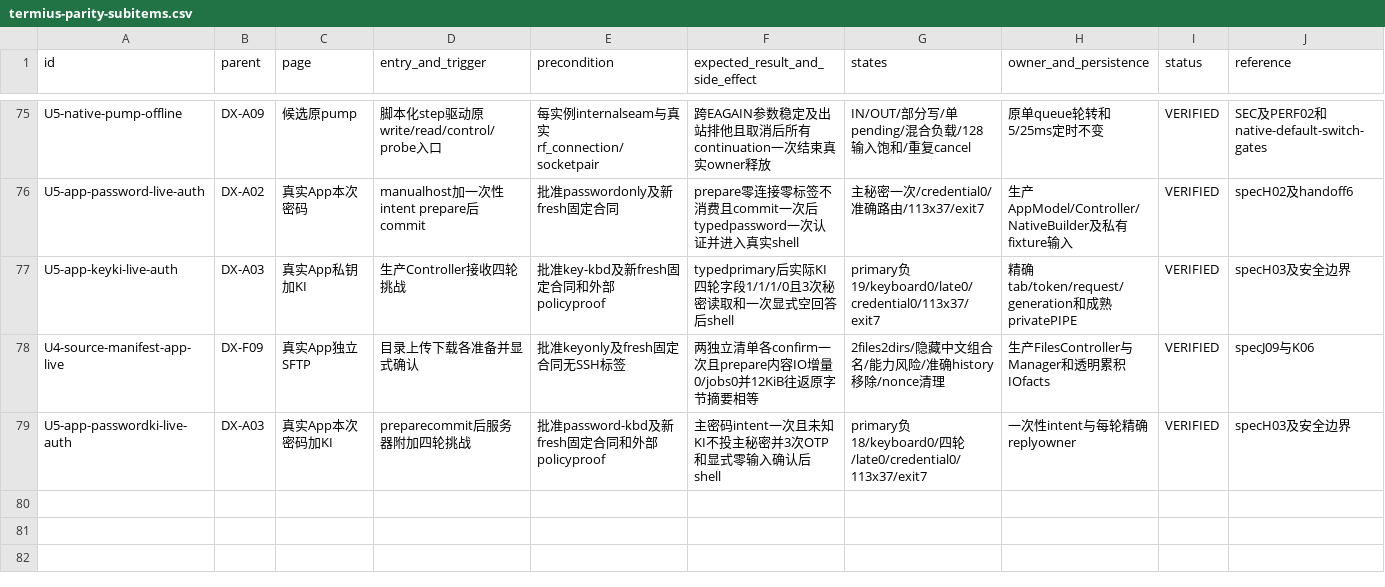
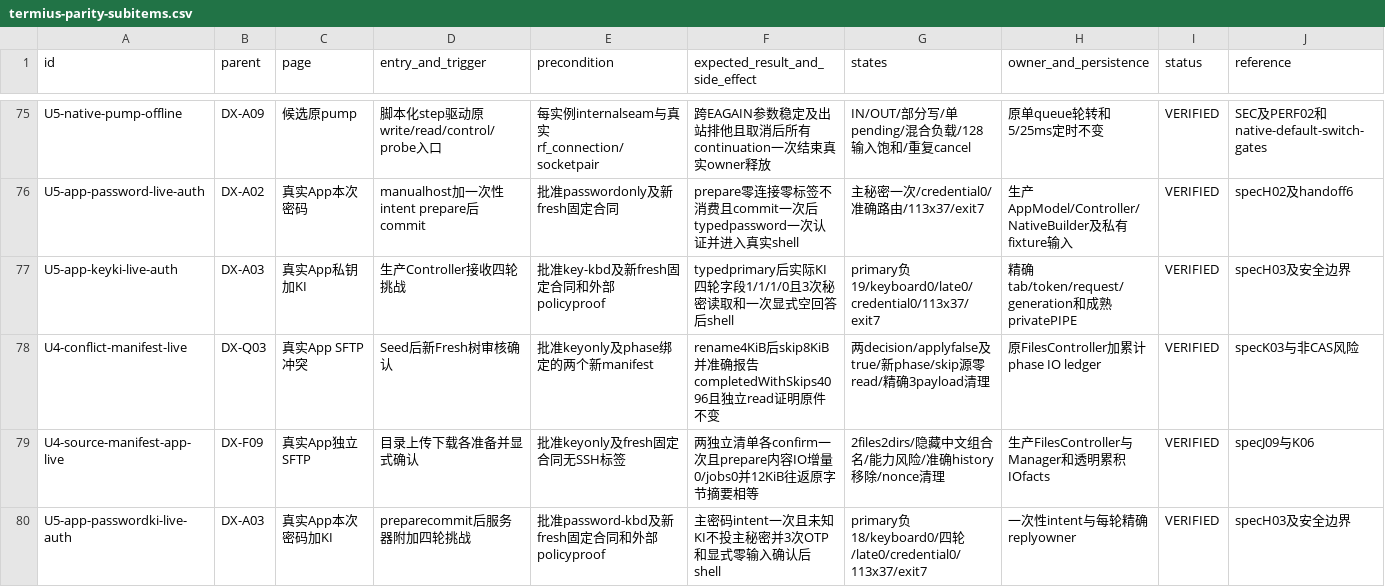
Before and after one commit to chunqiu007/OpenLXSSH, a CSV file: docs/ux/termius-parity-subitems.csv, drawn as a sheet; only a part is shown, gaps mark what is left out; rows hold the shown columns only; the diff names each change by its address in the sheet, - before the commit and + after, or states it on an @@ line.

Commit message:
docs: verify App SFTP rename skip and preservation

```diff
--- a/docs/ux/termius-parity-subitems.csv
+++ b/docs/ux/termius-parity-subitems.csv
+row 78: U4-conflict-manifest-live | DX-Q03 | 真实App SFTP冲突 | Seed后新Fresh树审核确认 | 批准keyonly及phase绑定的两个新manifest | rename4KiB后skip8KiB并准确报告completedWithSkips4096且独立read证明原件不变 | 两decision/applyfalse及true/新phase/skip源零read/精确3payload清理 | 原FilesController加累计phase IO ledger | VERIFIED | specK03与非CAS风险
```
Also changed, not shown: 2 other files.
